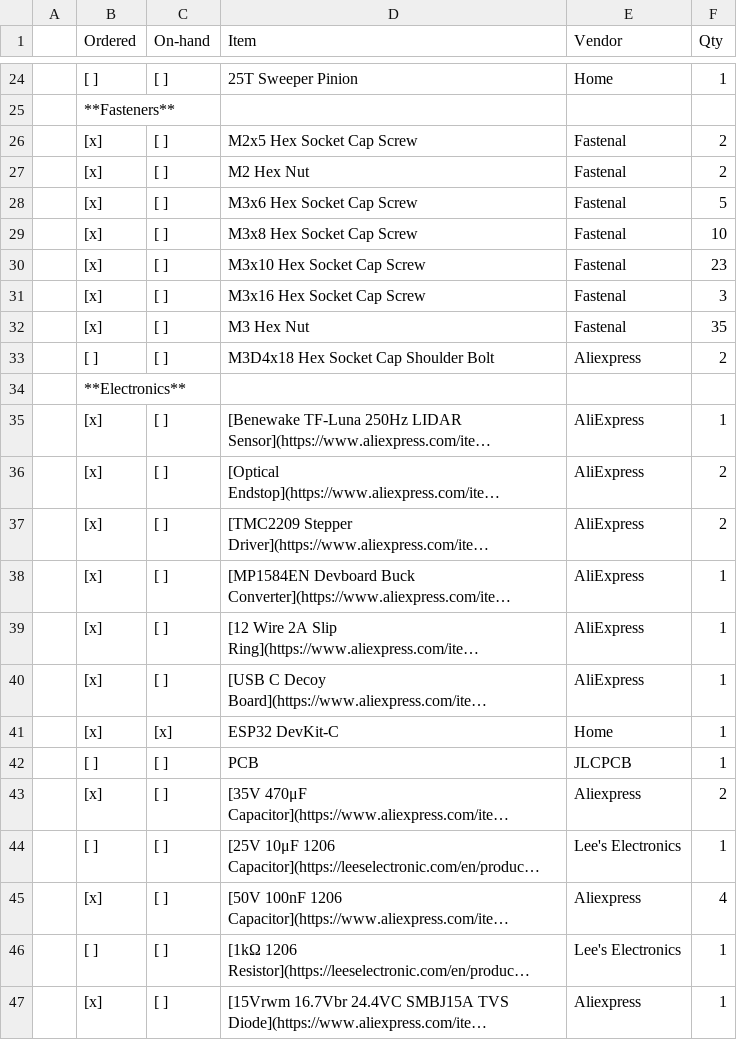
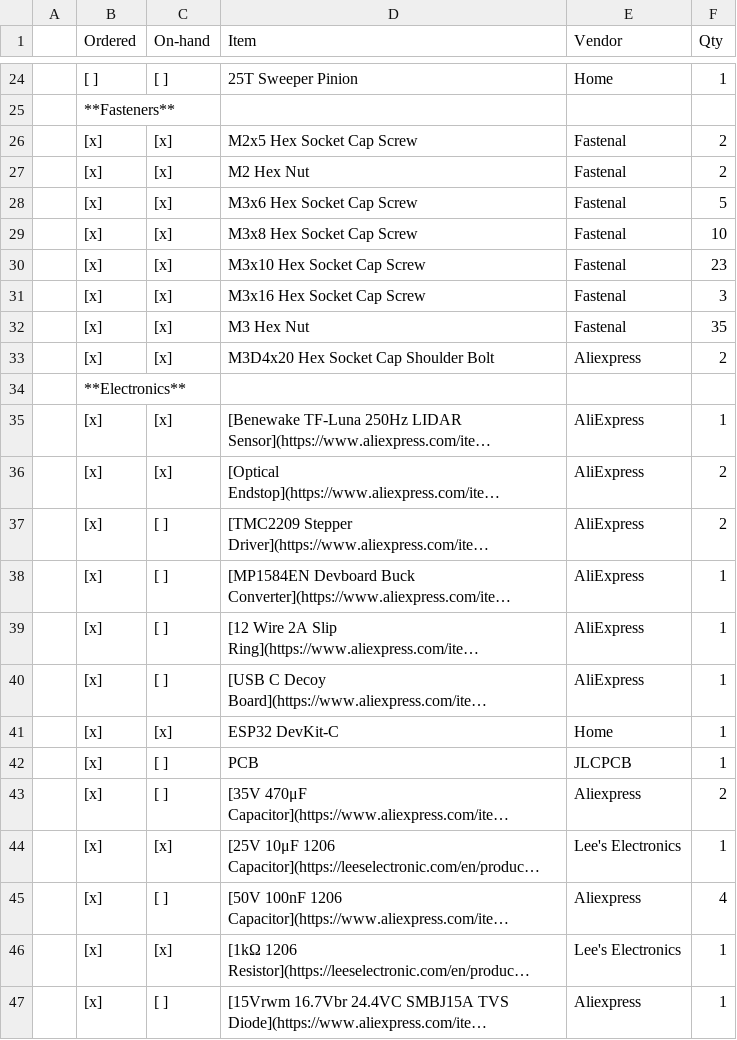
Before and after one commit to vuktacic/vdar, a CSV file: project/finances/bill_of_materials.csv, drawn as a sheet; only a part is shown, gaps mark what is left out; long unchanged cells end in …; the diff names each change by its address in the sheet, - before the commit and + after, or states it on an @@ line.

Commit message:
Update on-hand materials

```diff
--- a/project/finances/bill_of_materials.csv
+++ b/project/finances/bill_of_materials.csv
-C26:C33 (On-hand): [ ]
+C26:C33 (On-hand): [x]
-B33 (Ordered): [ ]
+B33 (Ordered): [x]
-D33 (Item): M3D4x18 Hex Socket Cap Shoulder Bolt
+D33 (Item): M3D4x20 Hex Socket Cap Shoulder Bolt
-C35:C36 (On-hand): [ ]
+C35:C36 (On-hand): [x]
-B42 (Ordered): [ ]
+B42 (Ordered): [x]
-B44 (Ordered): [ ]
+B44 (Ordered): [x]
-C44 (On-hand): [ ]
+C44 (On-hand): [x]
-B46 (Ordered): [ ]
+B46 (Ordered): [x]
-C46 (On-hand): [ ]
+C46 (On-hand): [x]
```
Also changed, not shown: project/finances/purchase_order.csv, 1 other file.
